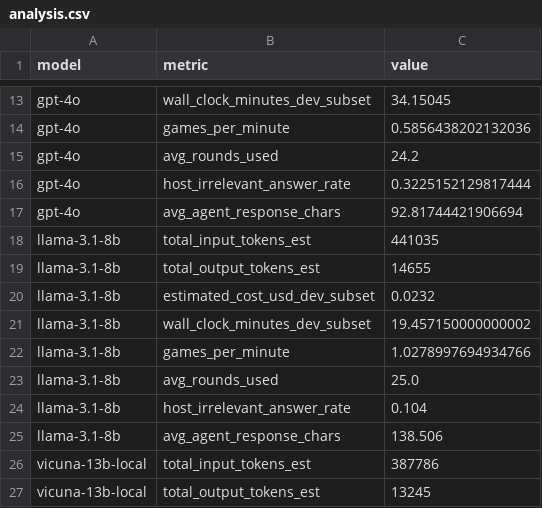
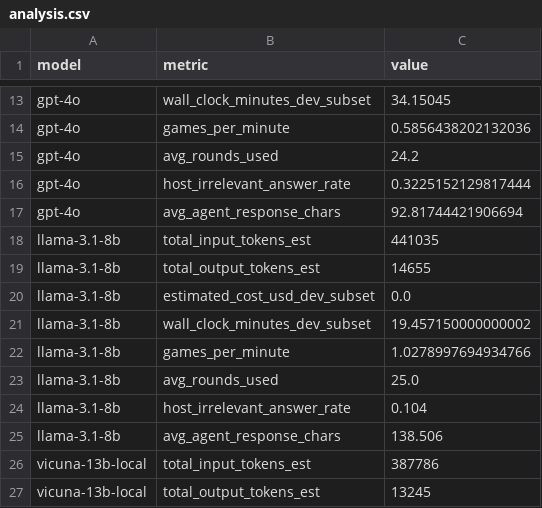
Before and after one commit to gksmfly/Agentbench-Mini-Eval, a CSV file: project_ltp/results/analysis.csv, drawn as a sheet; only a part is shown, gaps mark what is left out.

```diff
--- a/project_ltp/results/analysis.csv
+++ b/project_ltp/results/analysis.csv
@@ -19,3 +19,3 @@ llama-3.1-8b,total_input_tokens_est,441035
 llama-3.1-8b,total_output_tokens_est,14655
-llama-3.1-8b,estimated_cost_usd_dev_subset,0.0232
+llama-3.1-8b,estimated_cost_usd_dev_subset,0.0
 llama-3.1-8b,wall_clock_minutes_dev_subset,19.457150000000002
```
Also changed, not shown: 7 other files.
